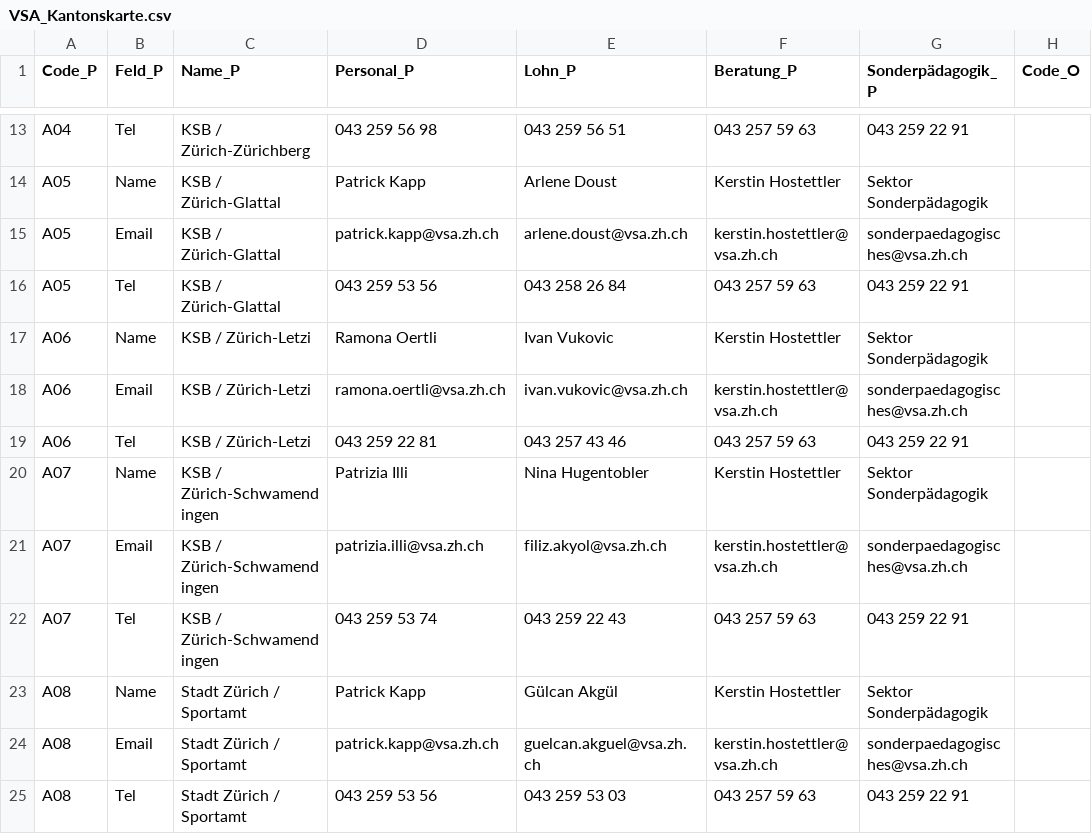
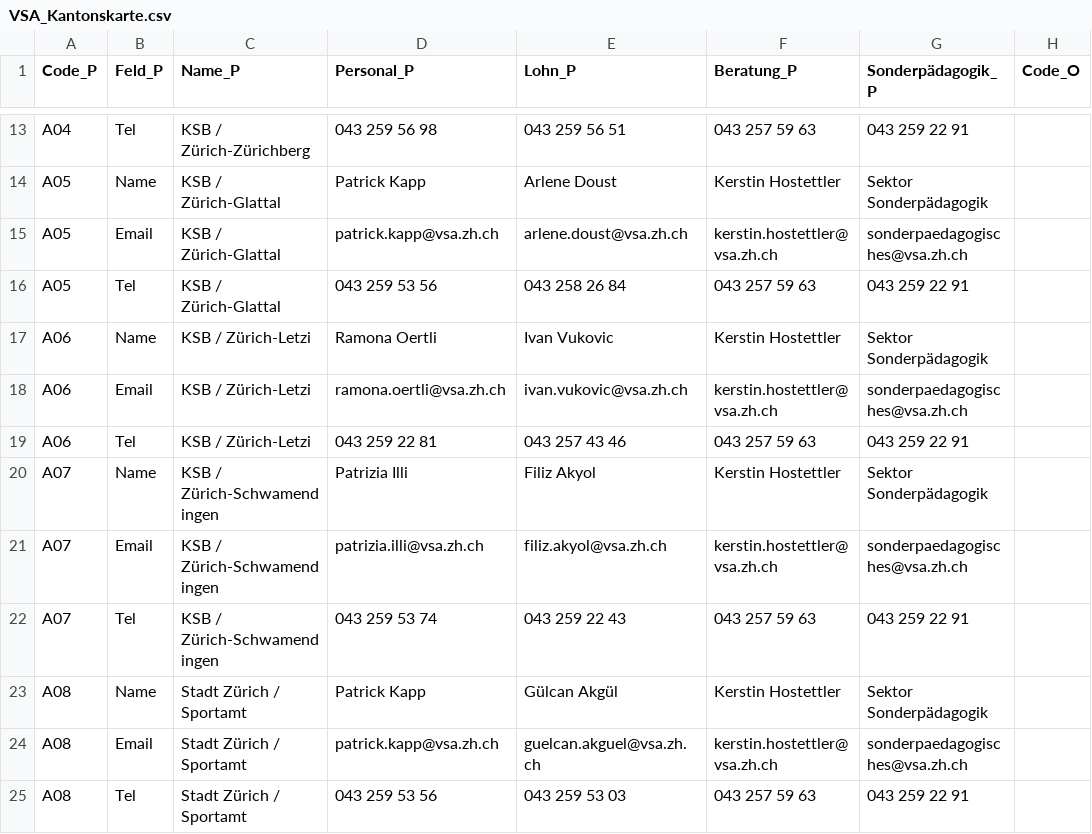
Before and after one commit to statistikZH/Visualisierung_VSAKarte, a CSV file: Data/VSA_Kantonskarte.csv, drawn as a sheet; only a part is shown, gaps mark what is left out; the diff names each change by its address in the sheet, - before the commit and + after, or states it on an @@ line.

Commit message:
Update VSA_Kantonskarte.csv

```diff
--- a/Data/VSA_Kantonskarte.csv
+++ b/Data/VSA_Kantonskarte.csv
-E20 (Lohn_P): Nina Hugentobler
+E20 (Lohn_P): Filiz Akyol
```
